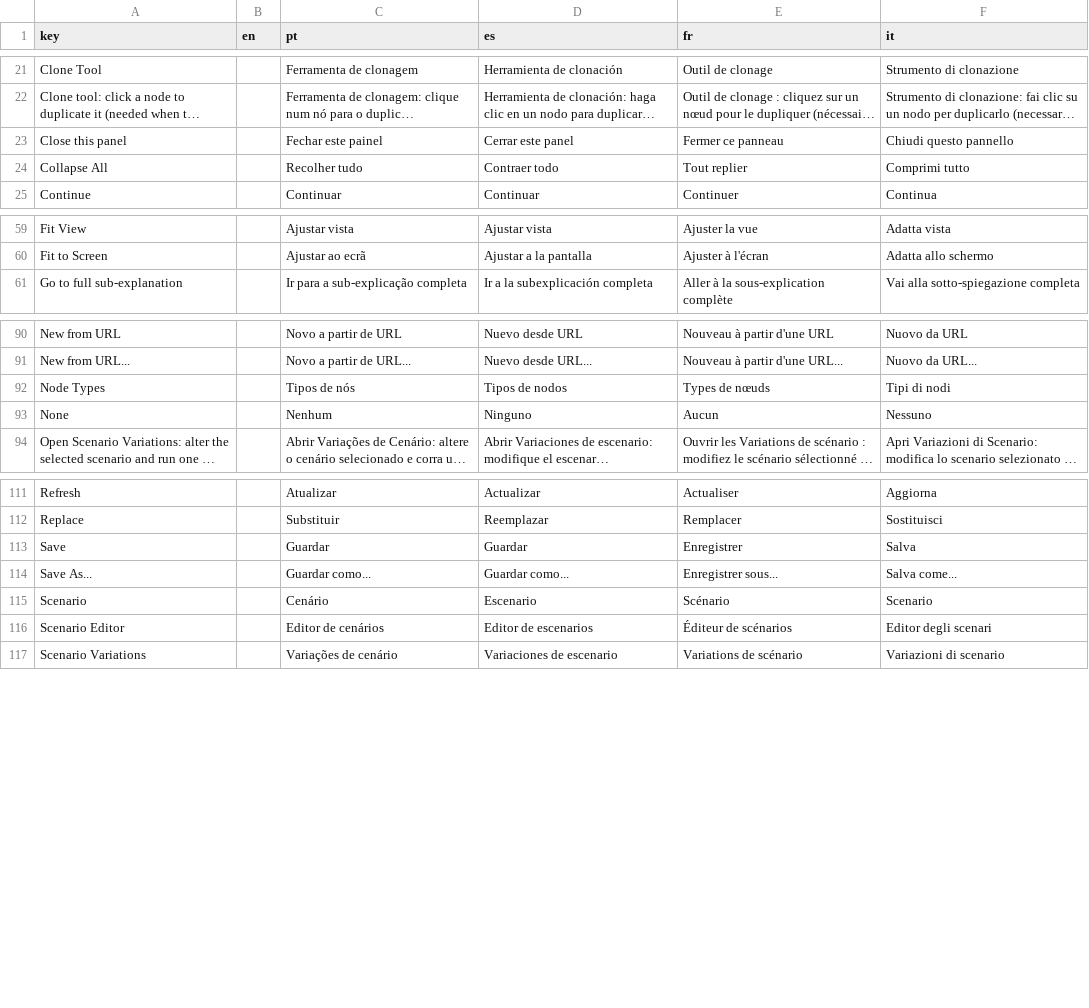
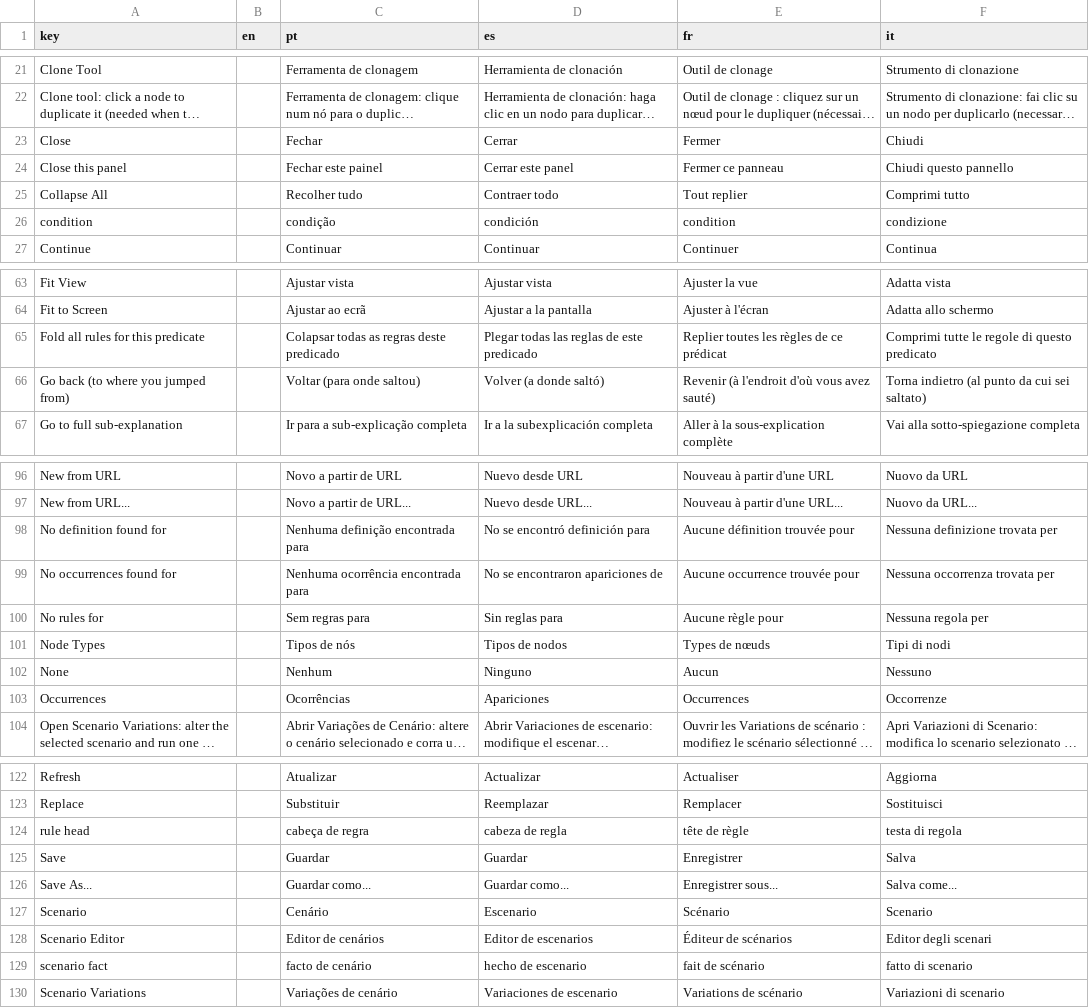
Before and after one commit to LogicalContracts/LogicalEnglish2, a CSV file: i18n/ui.csv, drawn as a sheet; only a part is shown, gaps mark what is left out; long unchanged cells end in …; the diff covers the shown part only; the diff names each change by its address in the sheet, - before the commit and + after, or states it on an @@ line.

Commit message:
fixes in Contrat Assistant; editor Go Back

```diff
--- a/i18n/ui.csv
+++ b/i18n/ui.csv
+row 23: Close |  | Fechar | Cerrar | Fermer | Chiudi
+row 26: condition |  | condição | condición | condition | condizione
+row 65: Fold all rules for this predicate |  | Colapsar todas as regras deste predicado | Plegar todas las reglas de este predicado | Replier toutes les règles de ce prédicat | Comprimi tutte le regole di questo predicato
+row 66: Go back (to where you jumped from) |  | Voltar (para onde saltou) | Volver (a donde saltó) | Revenir (à l'endroit d'où vous avez sauté) | Torna indietro (al punto da cui sei saltato)
+row 98: No definition found for |  | Nenhuma definição encontrada para | No se encontró definición para | Aucune définition trouvée pour | Nessuna definizione trovata per
+row 99: No occurrences found for |  | Nenhuma ocorrência encontrada para | No se encontraron apariciones de | Aucune occurrence trouvée pour | Nessuna occorrenza trovata per
+row 100: No rules for |  | Sem regras para | Sin reglas para | Aucune règle pour | Nessuna regola per
+row 103: Occurrences |  | Ocorrências | Apariciones | Occurrences | Occorrenze
+row 124: rule head |  | cabeça de regra | cabeza de regla | tête de règle | testa di regola
+row 129: scenario fact |  | facto de cenário | hecho de escenario | fait de scénario | fatto di scenario
```
Also changed, not shown: 7 added rows elsewhere in this file, i18n/messages.csv, 26 other files.
